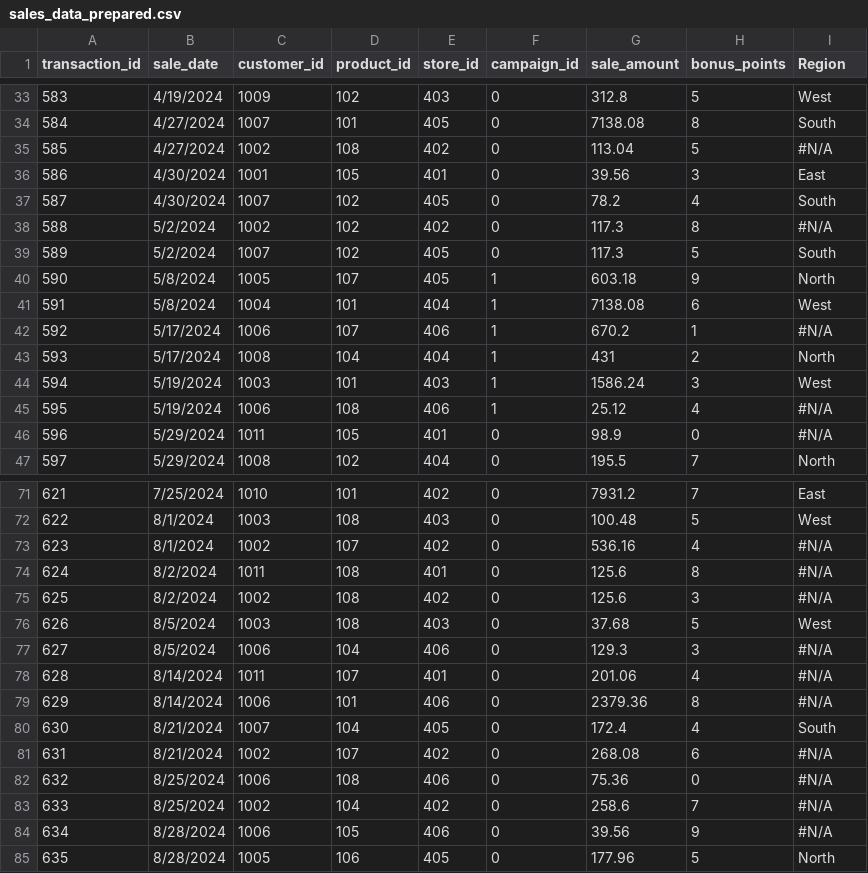
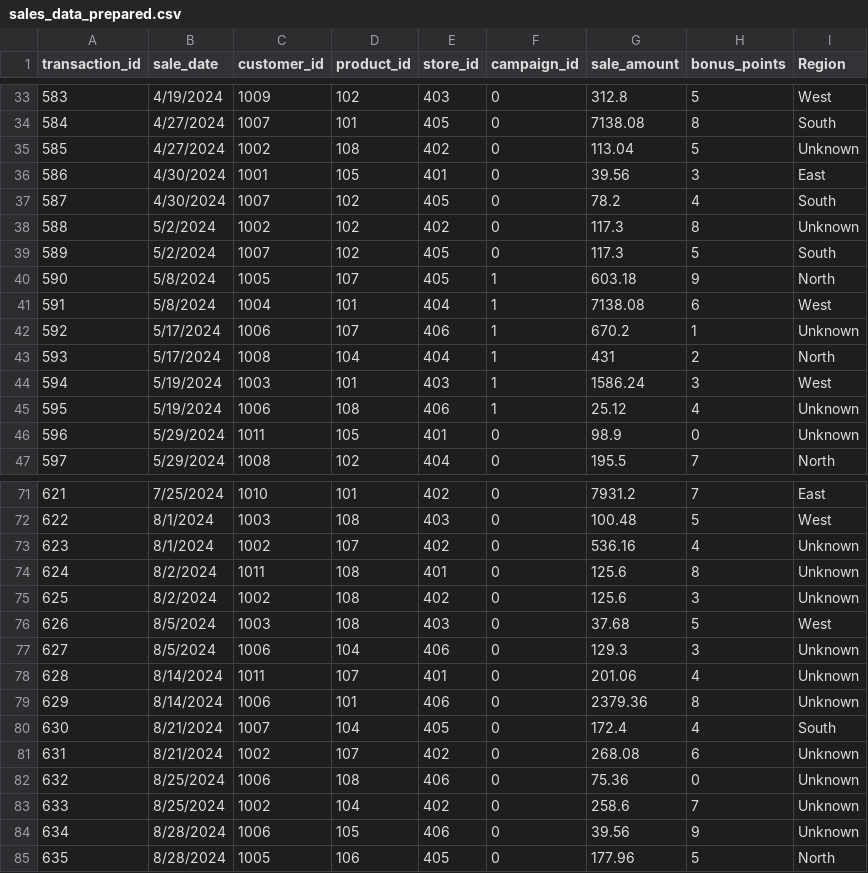
Before and after one commit to kjleopold/smart-store-kjleopold, a CSV file: data/prepared/sales_data_prepared.csv, drawn as a sheet; only a part is shown, gaps mark what is left out; the diff covers the shown part only.

Commit message:
Update sales data to better align with customer data.

```diff
--- a/data/prepared/sales_data_prepared.csv
+++ b/data/prepared/sales_data_prepared.csv
@@ -34,6 +34,6 @@ transaction_id,sale_date,customer_id,product_id,store_id,campaign_id,sale_amount
 584,4/27/2024,1007,101,405,0,7138.08,8,South
-585,4/27/2024,1002,108,402,0,113.04,5,#N/A
+585,4/27/2024,1002,108,402,0,113.04,5,Unknown
 586,4/30/2024,1001,105,401,0,39.56,3,East
 587,4/30/2024,1007,102,405,0,78.2,4,South
-588,5/2/2024,1002,102,402,0,117.3,8,#N/A
+588,5/2/2024,1002,102,402,0,117.3,8,Unknown
 589,5/2/2024,1007,102,405,0,117.3,5,South
@@ -41,7 +41,7 @@ transaction_id,sale_date,customer_id,product_id,store_id,campaign_id,sale_amount
 591,5/8/2024,1004,101,404,1,7138.08,6,West
-592,5/17/2024,1006,107,406,1,670.2,1,#N/A
+592,5/17/2024,1006,107,406,1,670.2,1,Unknown
 593,5/17/2024,1008,104,404,1,431,2,North
 594,5/19/2024,1003,101,403,1,1586.24,3,West
-595,5/19/2024,1006,108,406,1,25.12,4,#N/A
-596,5/29/2024,1011,105,401,0,98.9,0,#N/A
+595,5/19/2024,1006,108,406,1,25.12,4,Unknown
+596,5/29/2024,1011,105,401,0,98.9,0,Unknown
 597,5/29/2024,1008,102,404,0,195.5,7,North
@@ -72,14 +72,14 @@ transaction_id,sale_date,customer_id,product_id,store_id,campaign_id,sale_amount
 622,8/1/2024,1003,108,403,0,100.48,5,West
-623,8/1/2024,1002,107,402,0,536.16,4,#N/A
-624,8/2/2024,1011,108,401,0,125.6,8,#N/A
-625,8/2/2024,1002,108,402,0,125.6,3,#N/A
+623,8/1/2024,1002,107,402,0,536.16,4,Unknown
+624,8/2/2024,1011,108,401,0,125.6,8,Unknown
+625,8/2/2024,1002,108,402,0,125.6,3,Unknown
 626,8/5/2024,1003,108,403,0,37.68,5,West
-627,8/5/2024,1006,104,406,0,129.3,3,#N/A
-628,8/14/2024,1011,107,401,0,201.06,4,#N/A
-629,8/14/2024,1006,101,406,0,2379.36,8,#N/A
+627,8/5/2024,1006,104,406,0,129.3,3,Unknown
+628,8/14/2024,1011,107,401,0,201.06,4,Unknown
+629,8/14/2024,1006,101,406,0,2379.36,8,Unknown
 630,8/21/2024,1007,104,405,0,172.4,4,South
-631,8/21/2024,1002,107,402,0,268.08,6,#N/A
-632,8/25/2024,1006,108,406,0,75.36,0,#N/A
-633,8/25/2024,1002,104,402,0,258.6,7,#N/A
-634,8/28/2024,1006,105,406,0,39.56,9,#N/A
+631,8/21/2024,1002,107,402,0,268.08,6,Unknown
+632,8/25/2024,1006,108,406,0,75.36,0,Unknown
+633,8/25/2024,1002,104,402,0,258.6,7,Unknown
+634,8/28/2024,1006,105,406,0,39.56,9,Unknown
 635,8/28/2024,1005,106,405,0,177.96,5,North
```
Also changed, not shown: 14 edited cells elsewhere in this file.
